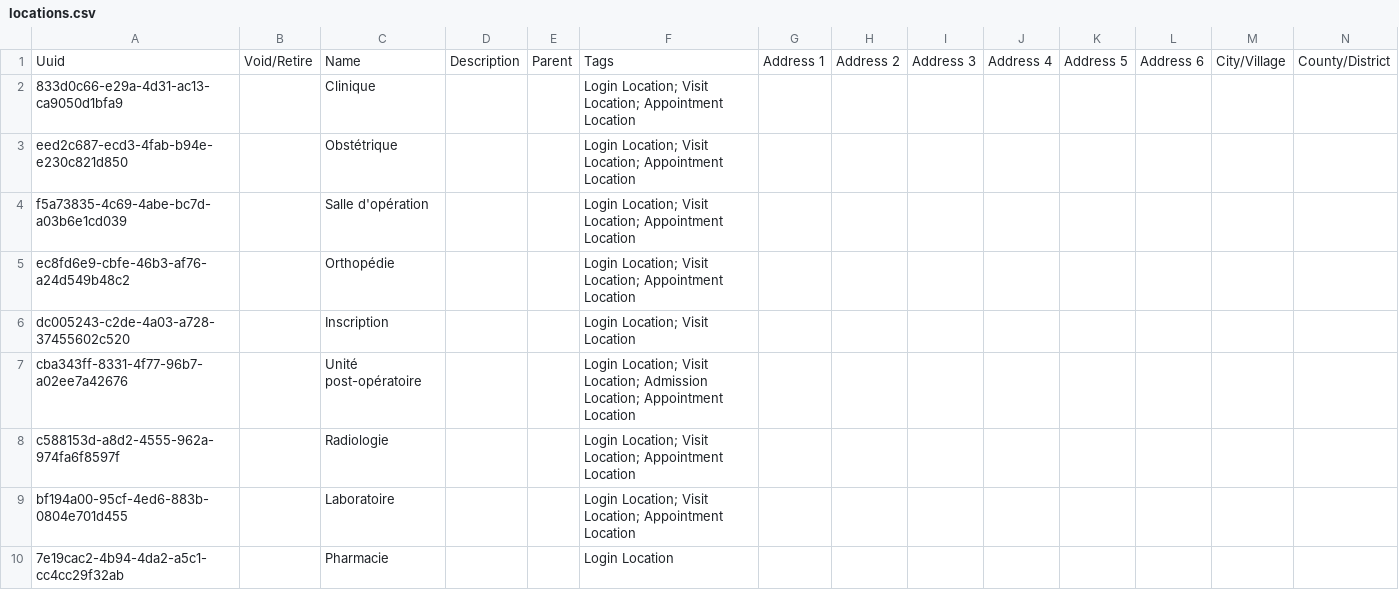
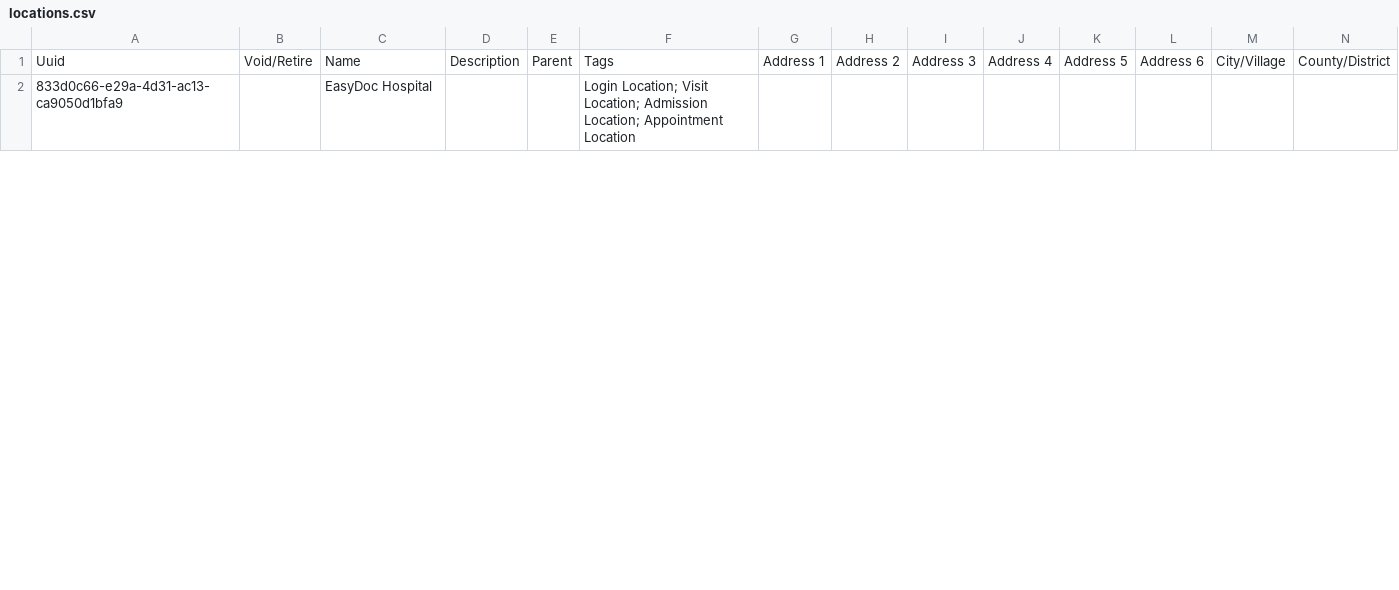
Before and after one commit to reagan-meant/openmrs-config-easydoc-1, a CSV file: configuration/locations/locations.csv, drawn as a sheet; only a part is shown; removed rows and columns are numbered as before the commit, all else as after; rows hold the shown columns only; the diff covers the shown part only; the diff names each change by its address in the sheet, - before the commit and + after, or states it on an @@ line.

Commit message:
AFKR-7: Replace Locations (#9)

```diff
--- a/configuration/locations/locations.csv
+++ b/configuration/locations/locations.csv
-C2: Clinique
+C2: EasyDoc Hospital
-F2: …Visit Location; Appointment Location
+F2: …Visit Location; Admission Location; Appointment Location
-row 3: eed2c687-ecd3-4fab-b94e-e230c821d850 |  | Obstétrique |  |  | Login Location; Visit Location; Appointment Location
-row 4: f5a73835-4c69-4abe-bc7d-a03b6e1cd039 |  | Salle d'opération |  |  | Login Location; Visit Location; Appointment Location
-row 5: ec8fd6e9-cbfe-46b3-af76-a24d549b48c2 |  | Orthopédie |  |  | Login Location; Visit Location; Appointment Location
-row 6: dc005243-c2de-4a03-a728-37455602c520 |  | Inscription |  |  | Login Location; Visit Location
-row 7: cba343ff-8331-4f77-96b7-a02ee7a42676 |  | Unité post-opératoire |  |  | Login Location; Visit Location; Admission Location; Appointment Location
-row 8: c588153d-a8d2-4555-962a-974fa6f8597f |  | Radiologie |  |  | Login Location; Visit Location; Appointment Location
-row 9: bf194a00-95cf-4ed6-883b-0804e701d455 |  | Laboratoire |  |  | Login Location; Visit Location; Appointment Location
-row 10: 7e19cac2-4b94-4da2-a5c1-cc4cc29f32ab |  | Pharmacie |  |  | Login Location
```
Also changed, not shown: 1 added row and 8 removed rows elsewhere in this file.
